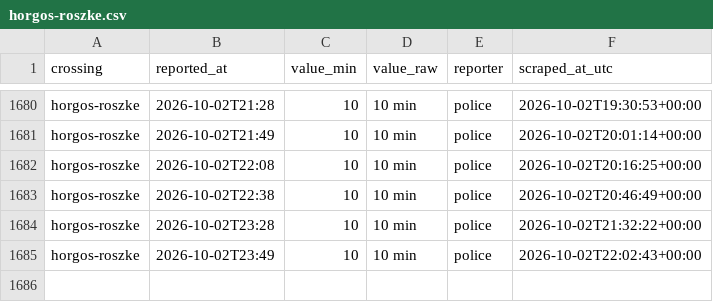
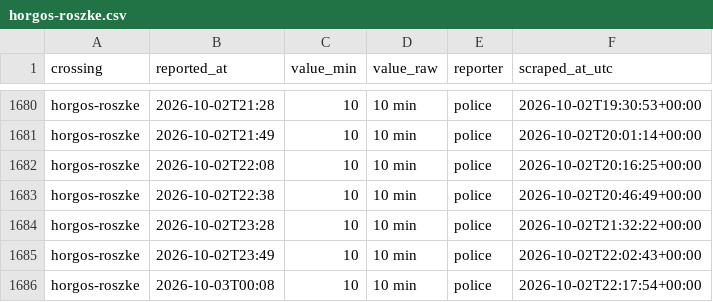
Before and after one commit to brankojosipovic/border-wait, a CSV file: data/horgos-roszke.csv, drawn as a sheet; only a part is shown, gaps mark what is left out.

```diff
--- a/data/horgos-roszke.csv
+++ b/data/horgos-roszke.csv
@@ -1685 +1685,2 @@ horgos-roszke,2026-10-02T23:28,10,10 min,police,2026-10-02T21:32:22+00:00
 horgos-roszke,2026-10-02T23:49,10,10 min,police,2026-10-02T22:02:43+00:00
+horgos-roszke,2026-10-03T00:08,10,10 min,police,2026-10-02T22:17:54+00:00
```
Also changed, not shown: data/bajakovo-batrovci.csv, data/batrovci-bajakovo.csv, 2 other files.
